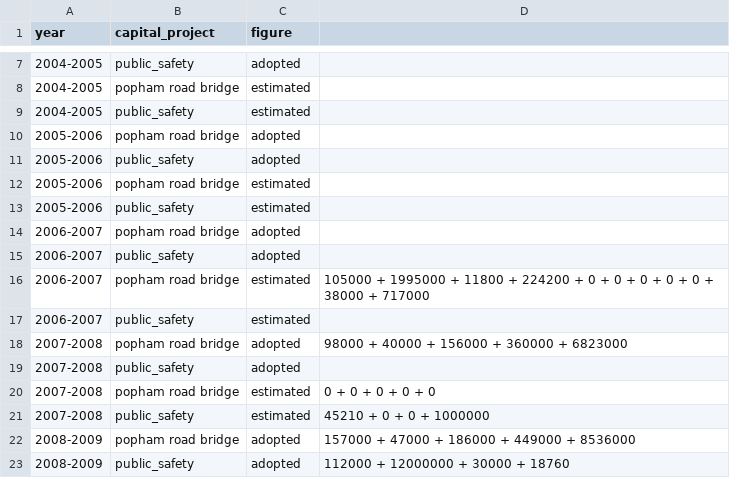
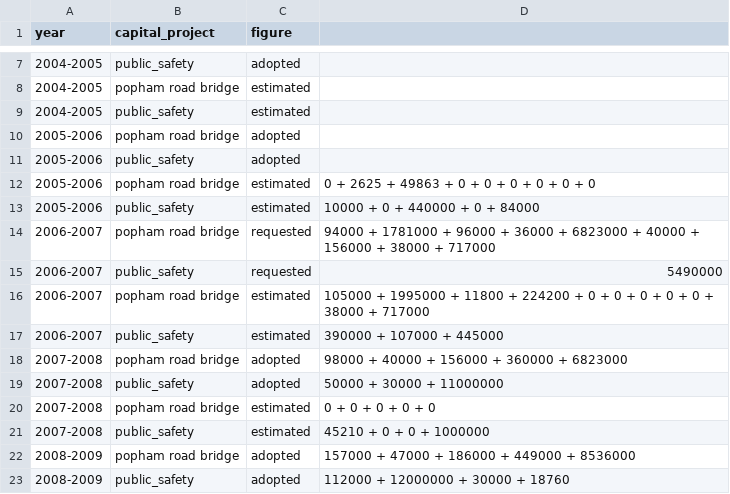
Before and after one commit to tlevine/scarsdale-data, a CSV file: budget/capital_projects-adopted_estimated.csv, drawn as a sheet; only a part is shown, gaps mark what is left out.

Commit message:
more rows

```diff
--- a/budget/capital_projects-adopted_estimated.csv
+++ b/budget/capital_projects-adopted_estimated.csv
@@ -11,10 +11,10 @@ year,     capital_project,              figure
 2005-2006,public_safety,adopted,
-2005-2006,popham road bridge,estimated,
-2005-2006,public_safety,estimated,
-2006-2007,popham road bridge,adopted,
-2006-2007,public_safety,adopted,
+2005-2006,popham road bridge,estimated, 0 + 2625 + 49863 + 0 + 0 + 0 + 0 + 0 + 0
+2005-2006,public_safety,estimated,      10000 + 0 + 440000 + 0 + 84000
+2006-2007,popham road bridge,requested, 94000 + 1781000 + 96000 + 36000 + 6823000 + 40000 + 156000 + 38000 + 717000
+2006-2007,public_safety,requested,      5490000
 2006-2007,popham road bridge,estimated, 105000 + 1995000 + 11800 + 224200 + 0 + 0 + 0 + 0 + 0 + 38000 + 717000
-2006-2007,public_safety,estimated,
+2006-2007,public_safety,estimated,      390000 + 107000 + 445000
 2007-2008,popham road bridge,adopted,   98000 + 40000 + 156000 + 360000 + 6823000
-2007-2008,public_safety,adopted,
+2007-2008,public_safety,adopted,        50000 + 30000 + 11000000
 2007-2008,popham road bridge,estimated, 0 + 0 + 0 + 0 + 0
```
